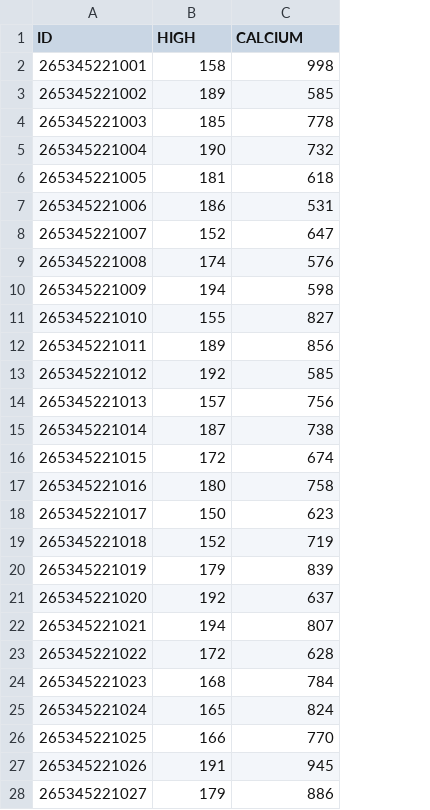
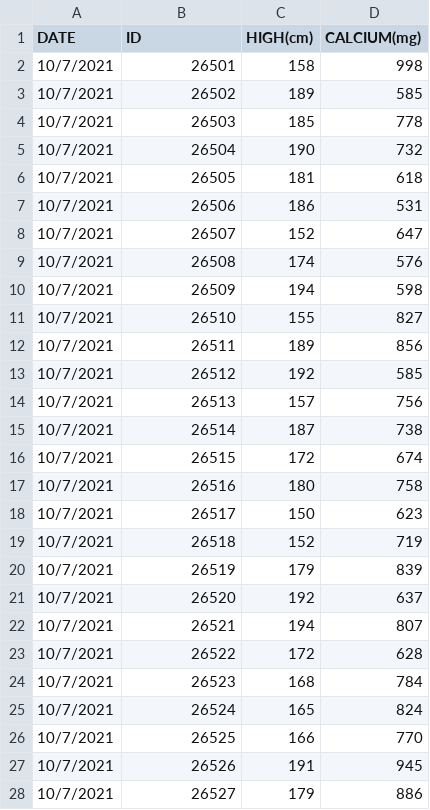
Before and after one commit to thinthor123/Project, a CSV file: phython.csv, drawn as a sheet; only a part is shown; addresses are those after the commit; the diff covers the shown part only; the diff names each change by its address in the sheet, - before the commit and + after, or states it on an @@ line.

Commit message:
Add files via upload

```diff
--- a/phython.csv
+++ b/phython.csv
+column A (DATE), rows 2-28: all 10/7/2021
-C1: HIGH
+C1: HIGH(cm)
-D1: CALCIUM
+D1: CALCIUM(mg)
-B2 (ID): 265345221001
+B2 (ID): 26501
-B3 (ID): 265345221002
+B3 (ID): 26502
-B4 (ID): 265345221003
+B4 (ID): 26503
-B5 (ID): 265345221004
+B5 (ID): 26504
-B6 (ID): 265345221005
+B6 (ID): 26505
-B7 (ID): 265345221006
+B7 (ID): 26506
-B8 (ID): 265345221007
+B8 (ID): 26507
-B9 (ID): 265345221008
+B9 (ID): 26508
-B10 (ID): 265345221009
+B10 (ID): 26509
-B11 (ID): 265345221010
+B11 (ID): 26510
-B12 (ID): 265345221011
+B12 (ID): 26511
-B13 (ID): 265345221012
+B13 (ID): 26512
-B14 (ID): 265345221013
+B14 (ID): 26513
-B15 (ID): 265345221014
+B15 (ID): 26514
-B16 (ID): 265345221015
+B16 (ID): 26515
-B17 (ID): 265345221016
+B17 (ID): 26516
-B18 (ID): 265345221017
+B18 (ID): 26517
-B19 (ID): 265345221018
+B19 (ID): 26518
-B20 (ID): 265345221019
+B20 (ID): 26519
-B21 (ID): 265345221020
+B21 (ID): 26520
-B22 (ID): 265345221021
+B22 (ID): 26521
-B23 (ID): 265345221022
+B23 (ID): 26522
-B24 (ID): 265345221023
+B24 (ID): 26523
-B25 (ID): 265345221024
+B25 (ID): 26524
-B26 (ID): 265345221025
+B26 (ID): 26525
-B27 (ID): 265345221026
+B27 (ID): 26526
-B28 (ID): 265345221027
+B28 (ID): 26527
```
Also changed, not shown: 73 edited cells elsewhere in this file.
